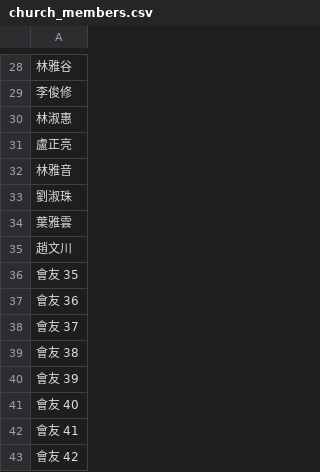
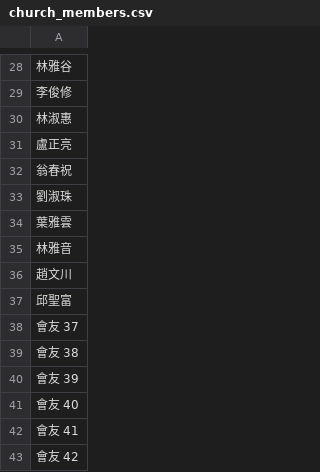
Before and after one commit to chiushengfuchiu-hue/app.py, a CSV file: church_members.csv, drawn as a sheet; only a part is shown, gaps mark what is left out.

Commit message:
Update church_members.csv

```diff
--- a/church_members.csv
+++ b/church_members.csv
@@ -31,8 +31,8 @@
 盧正亮
-林雅音
+翁春祝
 劉淑珠
 葉雅雲
+林雅音
 趙文川
-會友 35
-會友 36
+邱聖富
 會友 37
```
